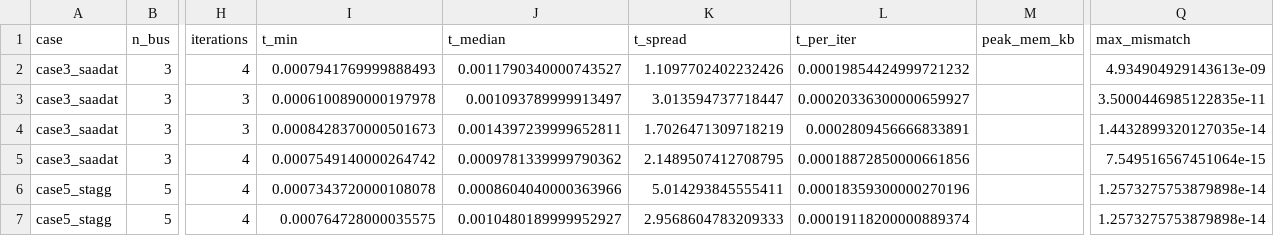
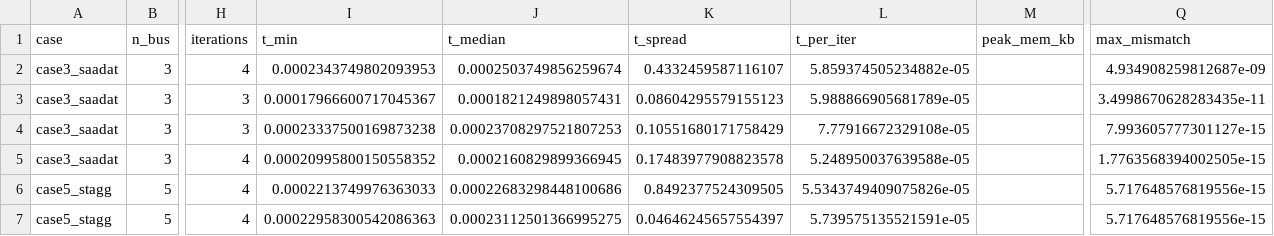
Before and after one commit to Diganta81/numerical_project_402, a CSV file: results/tables/04_scale_results.csv, drawn as a sheet; only a part is shown, gaps mark what is left out; the diff covers the shown part only; the diff names each change by its address in the sheet, - before the commit and + after, or states it on an @@ line.

```diff
--- a/results/tables/04_scale_results.csv
+++ b/results/tables/04_scale_results.csv
-I2 (t_min): 0.0007941769999888493
+I2 (t_min): 0.0002343749802093953
-J2 (t_median): 0.0011790340000743527
+J2 (t_median): 0.0002503749856259674
-K2 (t_spread): 1.1097702402232426
+K2 (t_spread): 0.4332459587116107
-L2 (t_per_iter): 0.00019854424999721232
+L2 (t_per_iter): 5.859374505234882e-05
-Q2 (max_mismatch): 4.934904929143613e-09
+Q2 (max_mismatch): 4.934908259812687e-09
-I3 (t_min): 0.0006100890000197978
+I3 (t_min): 0.00017966600717045367
-J3 (t_median): 0.001093789999913497
+J3 (t_median): 0.0001821249898057431
-K3 (t_spread): 3.013594737718447
+K3 (t_spread): 0.08604295579155123
-L3 (t_per_iter): 0.00020336300000659927
+L3 (t_per_iter): 5.988866905681789e-05
-Q3 (max_mismatch): 3.5000446985122835e-11
+Q3 (max_mismatch): 3.4998670628283435e-11
-I4 (t_min): 0.0008428370000501673
+I4 (t_min): 0.00023337500169873238
-J4 (t_median): 0.0014397239999652811
+J4 (t_median): 0.00023708297521807253
-K4 (t_spread): 1.7026471309718219
+K4 (t_spread): 0.10551680171758429
-L4 (t_per_iter): 0.0002809456666833891
+L4 (t_per_iter): 7.77916672329108e-05
-Q4 (max_mismatch): 1.4432899320127035e-14
+Q4 (max_mismatch): 7.993605777301127e-15
-I5 (t_min): 0.0007549140000264742
+I5 (t_min): 0.00020995800150558352
-J5 (t_median): 0.0009781339999790362
+J5 (t_median): 0.0002160829899366945
-K5 (t_spread): 2.1489507412708795
+K5 (t_spread): 0.17483977908823578
-L5 (t_per_iter): 0.00018872850000661856
+L5 (t_per_iter): 5.248950037639588e-05
-Q5 (max_mismatch): 7.549516567451064e-15
+Q5 (max_mismatch): 1.7763568394002505e-15
-I6 (t_min): 0.0007343720000108078
+I6 (t_min): 0.0002213749976363033
-J6 (t_median): 0.0008604040000363966
+J6 (t_median): 0.00022683298448100686
-K6 (t_spread): 5.014293845555411
+K6 (t_spread): 0.8492377524309505
-L6 (t_per_iter): 0.00018359300000270196
+L6 (t_per_iter): 5.5343749409075826e-05
-Q6:Q7 (max_mismatch): 1.2573275753879898e-14
+Q6:Q7 (max_mismatch): 5.717648576819556e-15
-I7 (t_min): 0.000764728000035575
+I7 (t_min): 0.00022958300542086363
-J7 (t_median): 0.0010480189999952927
+J7 (t_median): 0.00023112501366995275
-K7 (t_spread): 2.9568604783209333
+K7 (t_spread): 0.04646245657554397
-L7 (t_per_iter): 0.00019118200000889374
+L7 (t_per_iter): 5.739575135521591e-05
```
Also changed, not shown: 149 edited cells elsewhere in this file, results/tables/03_convergence_histories.csv, results/tables/03_stage_timings.csv, 40 other files.
